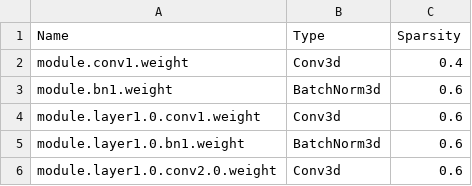
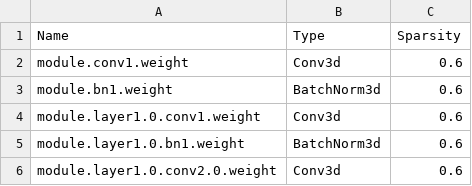
Before and after one commit to elliottloveridge/compressed-video-classification, a CSV file: compressed-3d-cnn/model_summary/csn50.csv, drawn as a sheet; only a part is shown.

```diff
--- a/compressed-3d-cnn/model_summary/csn50.csv
+++ b/compressed-3d-cnn/model_summary/csn50.csv
@@ -1,3 +1,3 @@
 Name,Type,Sparsity
-module.conv1.weight,Conv3d,0.4
+module.conv1.weight,Conv3d,0.6
 module.bn1.weight,BatchNorm3d,0.6
```
Also changed, not shown: 1 other file.
